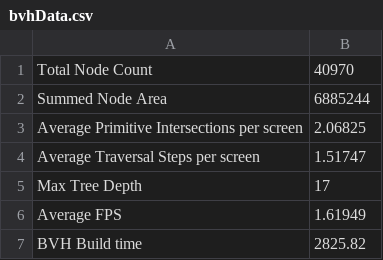
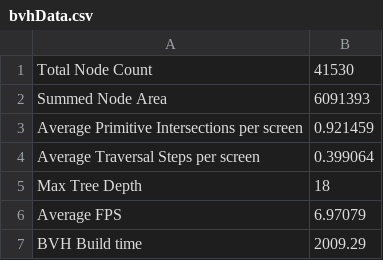
Before and after one commit to Fannollost/Ray-and-pathtracer, a CSV file: bvhData.csv, drawn as a sheet.

```diff
--- a/bvhData.csv
+++ b/bvhData.csv
@@ -1,7 +1,7 @@
-Total Node Count,40970
-Summed Node Area,6885244
-Average Primitive Intersections per screen,2.06825
-Average Traversal Steps per screen,1.51747
-Max Tree Depth,17
-Average FPS,1.61949
-BVH Build time,2825.82
+Total Node Count,41530
+Summed Node Area,6091393
+Average Primitive Intersections per screen,0.921459
+Average Traversal Steps per screen,0.399064
+Max Tree Depth,18
+Average FPS,6.97079
+BVH Build time,2009.29
```
Also changed, not shown: 6 other files.
